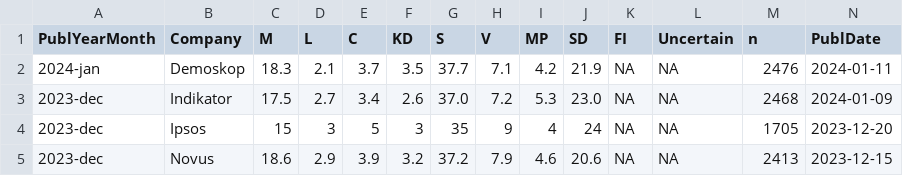
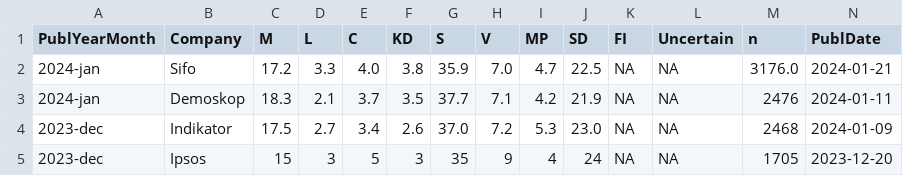
Before and after one commit to MansMeg/SwedishPolls, a CSV file: Data/Polls.csv, drawn as a sheet; only a part is shown; the shorter side is filled out with more unchanged rows; rows hold the shown columns only; the diff names each change by its address in the sheet, - before the commit and + after, or states it on an @@ line.

Commit message:
sifo/verian jan-2024 (#265)

```diff
--- a/Data/Polls.csv
+++ b/Data/Polls.csv
+row 2: 2024-jan | Sifo | 17.2 | 3.3 | 4.0 | 3.8 | 35.9 | 7.0 | 4.7 | 22.5 | NA | NA | 3176.0 | 2024-01-21
```
